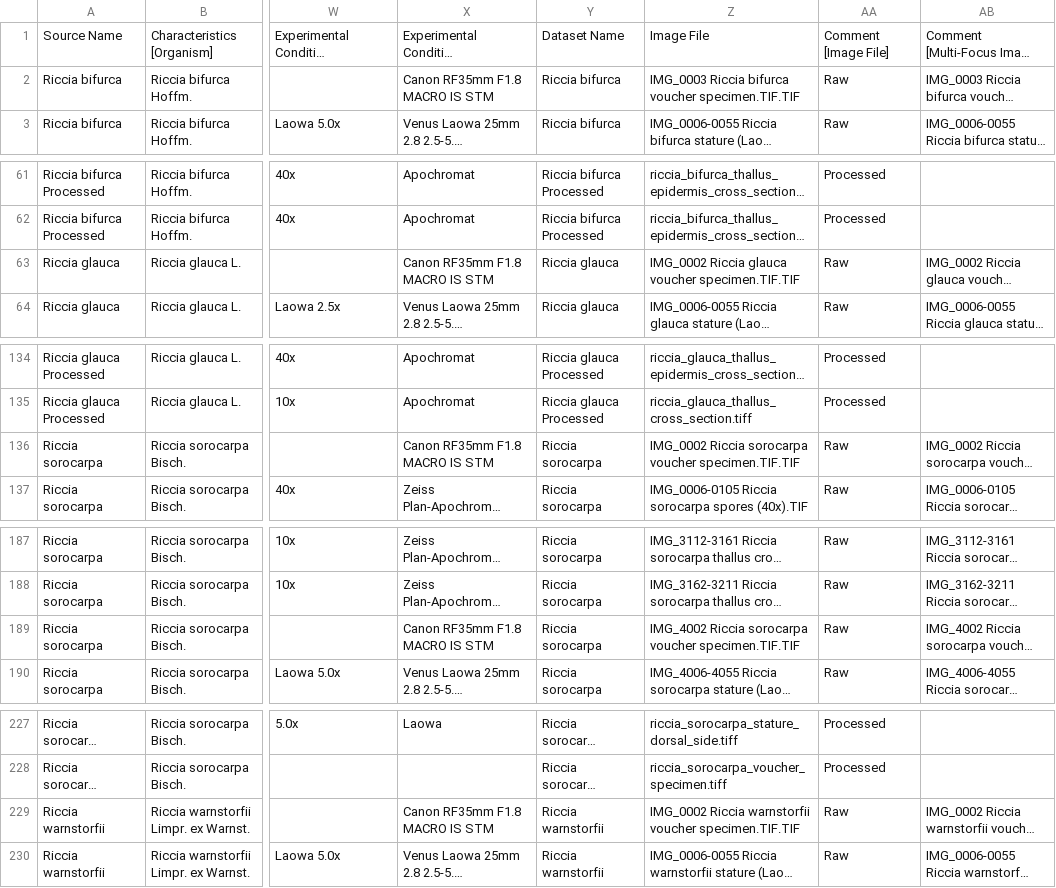
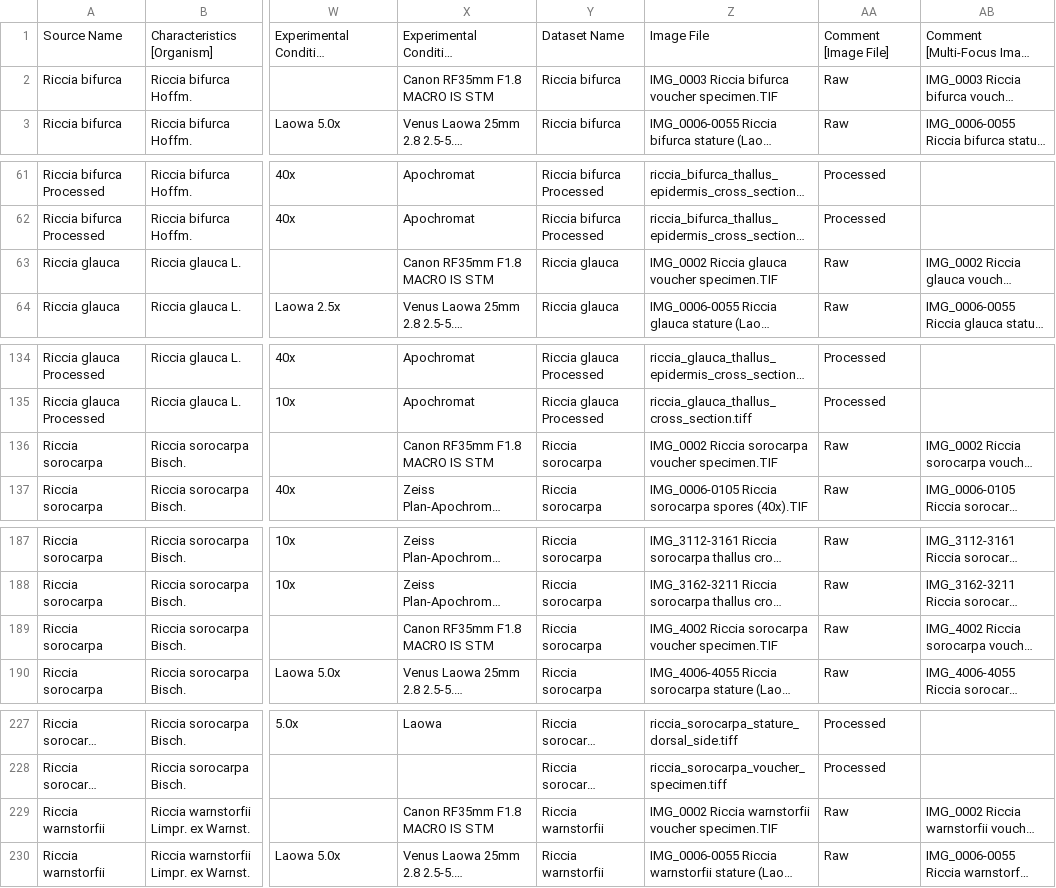
Before and after one commit to IDR/idr0137-peters-bryophytes, a CSV file: experimentA/idr0137-riccia-annotation.csv, drawn as a sheet; only a part is shown, gaps mark what is left out; long unchanged cells end in …; the diff names each change by its address in the sheet, - before the commit and + after, or states it on an @@ line.

Commit message:
Fix .TIF.TIF in annotations

```diff
--- a/experimentA/idr0137-riccia-annotation.csv
+++ b/experimentA/idr0137-riccia-annotation.csv
-Z2: …bifurca voucher specimen.TIF.TIF
+Z2: …bifurca voucher specimen.TIF
-Z63: IMG_0002 Riccia glauca voucher specimen.TIF.TIF
+Z63: IMG_0002 Riccia glauca voucher specimen.TIF
-Z136: …sorocarpa voucher specimen.TIF.TIF
+Z136: …sorocarpa voucher specimen.TIF
-Z189: …sorocarpa voucher specimen.TIF.TIF
+Z189: …sorocarpa voucher specimen.TIF
-Z229: …warnstorfii voucher specimen.TIF.TIF
+Z229: …warnstorfii voucher specimen.TIF
```
